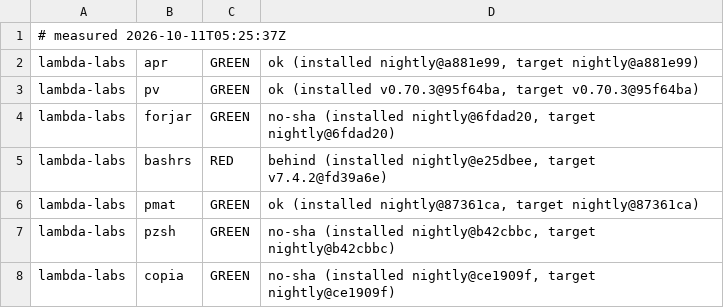
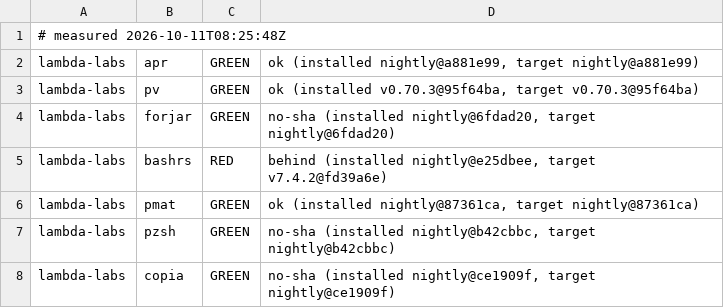
Before and after one commit to Zahgon/aprender, a TSV file: fleet/cells.tsv, drawn as a sheet; only a part is shown.

Commit message:
fleet cells 2026-10-11T08:25:48Z (fleet-drift)

```diff
--- a/fleet/cells.tsv
+++ b/fleet/cells.tsv
@@ -1,2 +1,2 @@
-# measured 2026-10-11T05:25:37Z
+# measured 2026-10-11T08:25:48Z
 lambda-labs	apr	GREEN	ok (installed nightly@a881e99, target nightly@a881e99)
```
